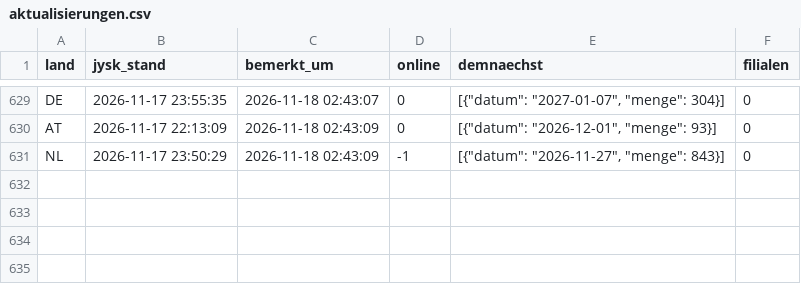
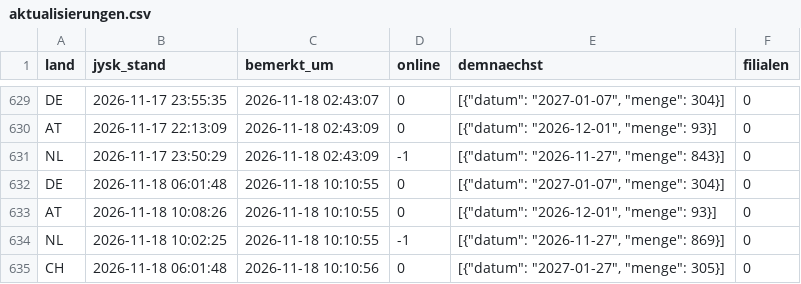
Before and after one commit to Transferdata26/jysk-waechter, a CSV file: aktualisierungen.csv, drawn as a sheet; only a part is shown, gaps mark what is left out.

```diff
--- a/aktualisierungen.csv
+++ b/aktualisierungen.csv
@@ -631 +631,5 @@ AT;2026-11-17 22:13:09;2026-11-18 02:43:09;0;[{"datum": "2026-12-01", "menge": 9
 NL;2026-11-17 23:50:29;2026-11-18 02:43:09;-1;[{"datum": "2026-11-27", "menge": 843}];0
+DE;2026-11-18 06:01:48;2026-11-18 10:10:55;0;[{"datum": "2027-01-07", "menge": 304}];0
+AT;2026-11-18 10:08:26;2026-11-18 10:10:55;0;[{"datum": "2026-12-01", "menge": 93}];0
+NL;2026-11-18 10:02:25;2026-11-18 10:10:55;-1;[{"datum": "2026-11-27", "menge": 869}];0
+CH;2026-11-18 06:01:48;2026-11-18 10:10:56;0;[{"datum": "2027-01-27", "menge": 305}];0
```
Also changed, not shown: 1 other file.
